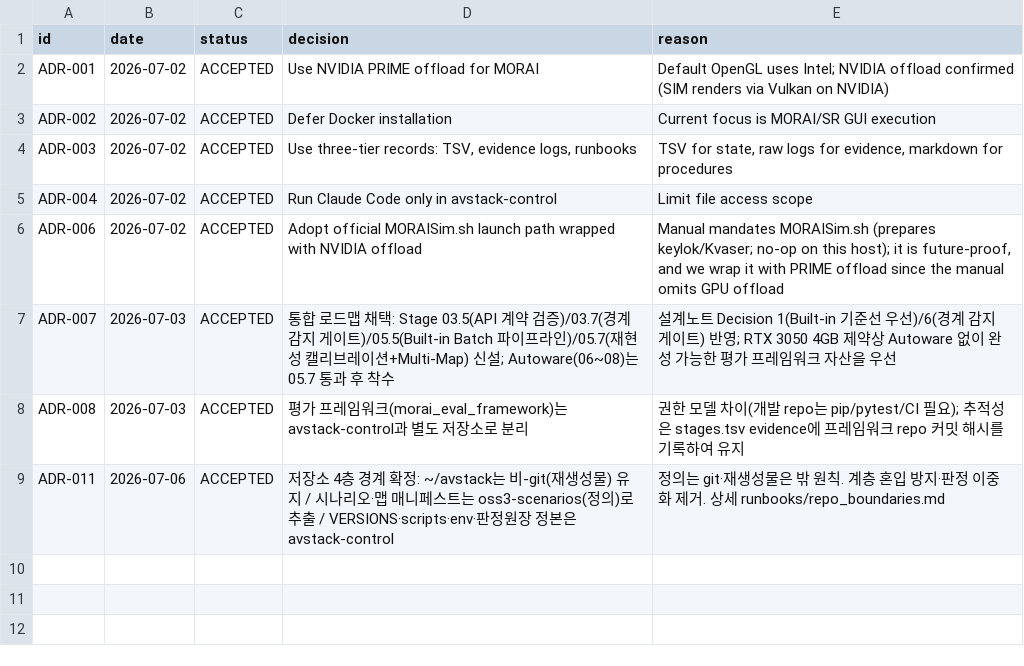
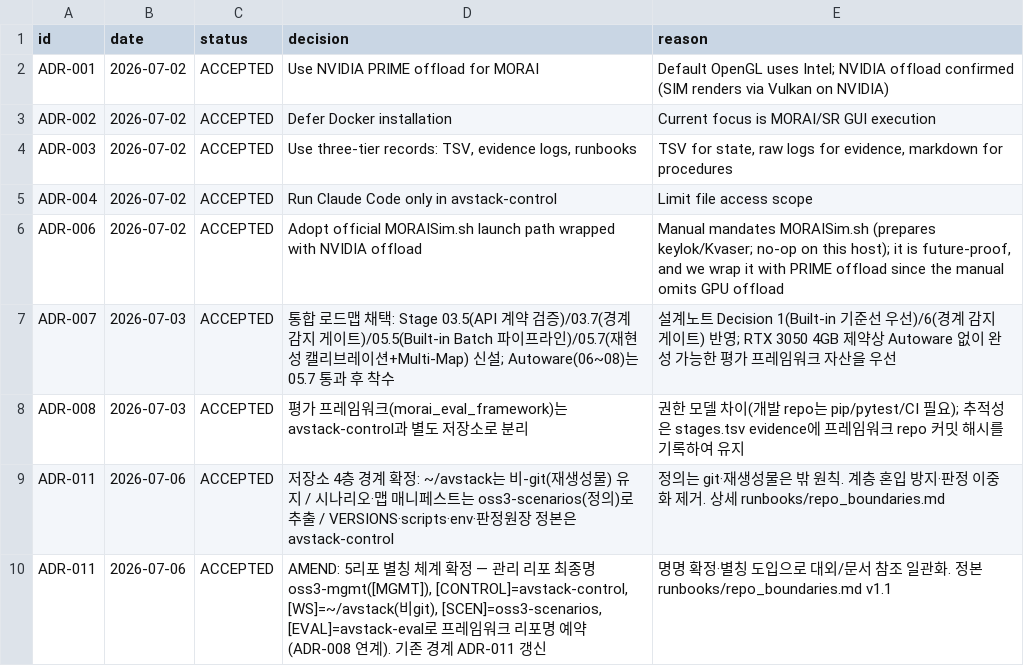
Before and after one commit to hjjung-katech/avstack-control, a TSV file: records/decisions.tsv, drawn as a sheet; the diff names each change by its address in the sheet, - before the commit and + after, or states it on an @@ line.

```diff
--- a/records/decisions.tsv
+++ b/records/decisions.tsv
+row 10: ADR-011 | 2026-07-06 | ACCEPTED | AMEND: 5리포 별칭 체계 확정 — 관리 리포 최종명 oss3-mgmt([MGMT]), [CONTROL]=avstack-control, [WS]=~/avstack(비git), [SCEN]=oss3-scenarios, [EVAL]=avstack-eval로 프레임워크 리포명 예약(ADR-008 연계). 기존 경계 ADR-011 갱신 | 명명 확정·별칭 도입으로 대외/문서 참조 일관화. 정본 runbooks/repo_boundaries.md v1.1
```
Also changed, not shown: 3 other files.
